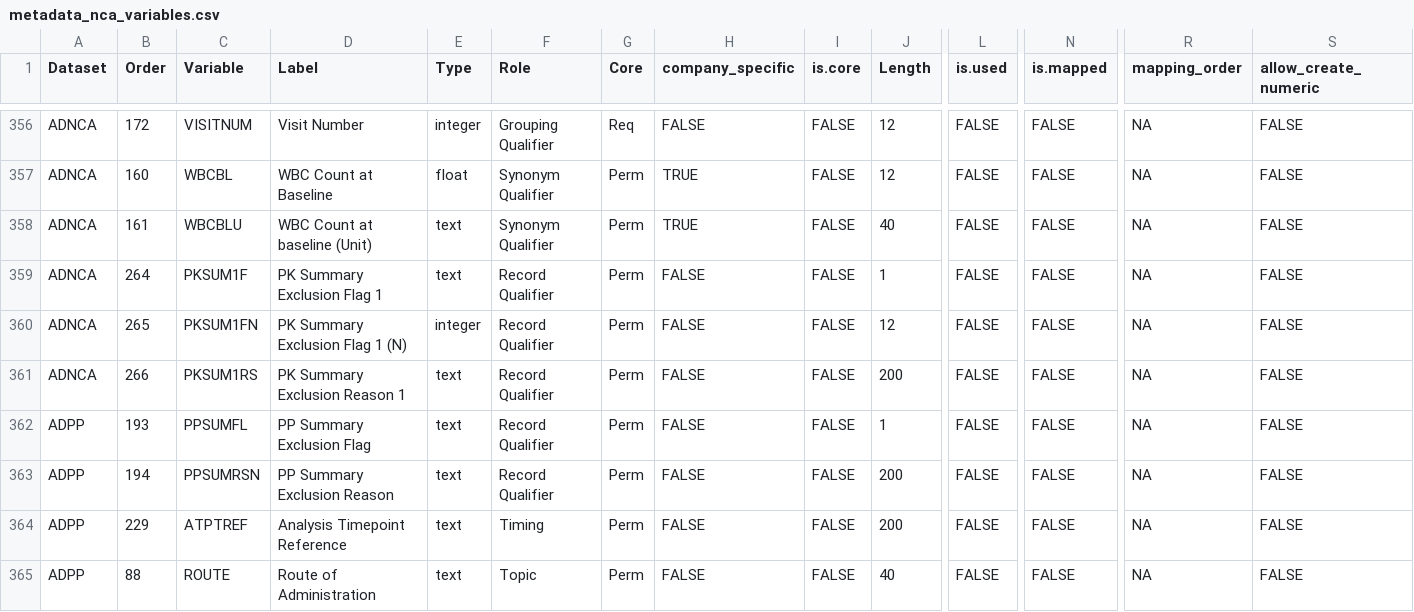
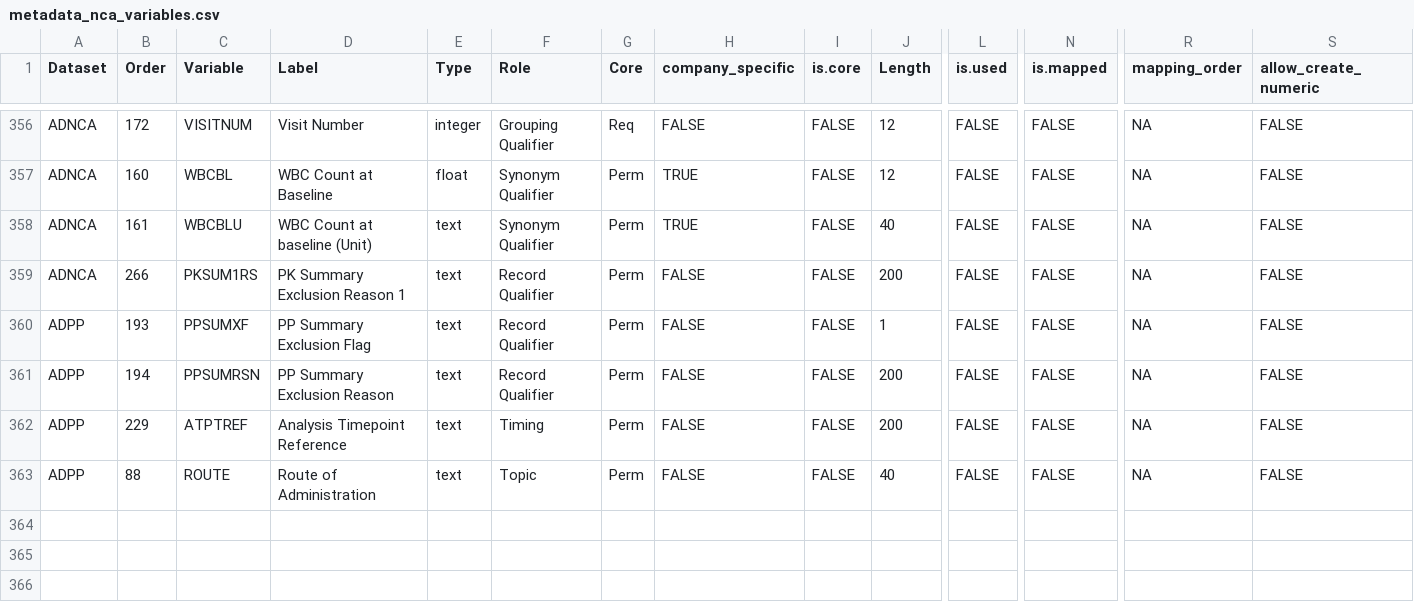
Before and after one commit to pharmaverse/aNCA, a CSV file: data-raw/metadata_nca_variables.csv, drawn as a sheet; only a part is shown, gaps mark what is left out; removed rows and columns are numbered as before the commit, all else as after; rows hold the shown columns only; the diff names each change by its address in the sheet, - before the commit and + after, or states it on an @@ line.

Commit message:
feat: align summary exclusion flags

```diff
--- a/data-raw/metadata_nca_variables.csv
+++ b/data-raw/metadata_nca_variables.csv
-row 359: ADNCA | 264 | PKSUM1F | PK Summary Exclusion Flag 1 | text | Record Qualifier | Perm | FALSE | FALSE | 1 | FALSE | FALSE | NA | FALSE
-row 360: ADNCA | 265 | PKSUM1FN | PK Summary Exclusion Flag 1 (N) | integer | Record Qualifier | Perm | FALSE | FALSE | 12 | FALSE | FALSE | NA | FALSE
-C360 (Variable): PPSUMFL
+C360 (Variable): PPSUMXF
```
Also changed, not shown: 27 other files.
